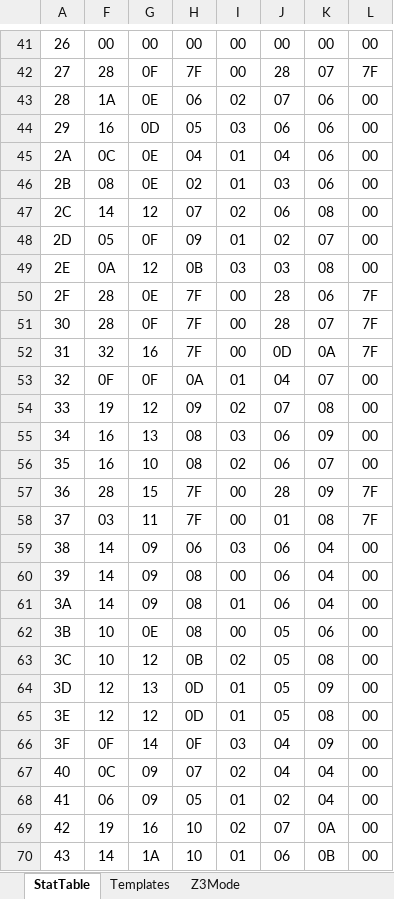
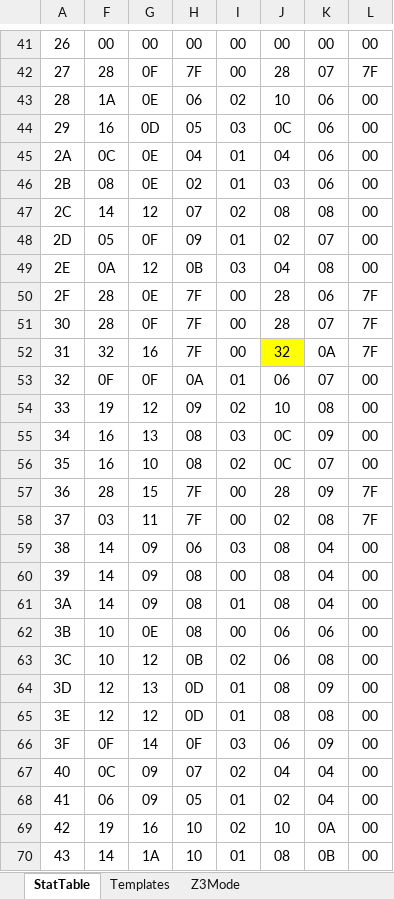
Before and after one commit to DontBaguMe/IoGR, an Excel workbook: data/EnemyTemplates.xlsx, sheet StatTable, drawn as a sheet; only a part is shown, gaps mark what is left out; values as stored, in another font and other column widths than the file's, no borders; the diff covers the shown part only; the diff names each change by its address in the sheet, - before the commit and + after, or states it on an @@ line.

```diff
--- a/data/EnemyTemplates.xlsx (sheet StatTable)
+++ b/data/EnemyTemplates.xlsx (sheet StatTable)
-J43: 07
+J43: 10
-J44: 06
+J44: 0C
-J47: 06
+J47: 08
-J49: 03
+J49: 04
-J52: 0D
+J52: 32
-J52 fill: none
+J52 fill: #FFFF00
-J53: 04
+J53: 06
-J54: 07
+J54: 10
-J55:J56: 06
+J55:J56: 0C
-J58: 01
+J58: 02
-J59:J61: 06
+J59:J61: 08
-J62:J63: 05
+J62:J63: 06
-J64:J65: 05
+J64:J65: 08
-J66: 04
+J66: 06
-J69: 07
+J69: 10
-J70: 06
+J70: 08
```
Also changed, not shown: 25 edited cells elsewhere in this sheet, sheet Z3Mode, formulas that keep their value, charts or pictures, 2 other files.
